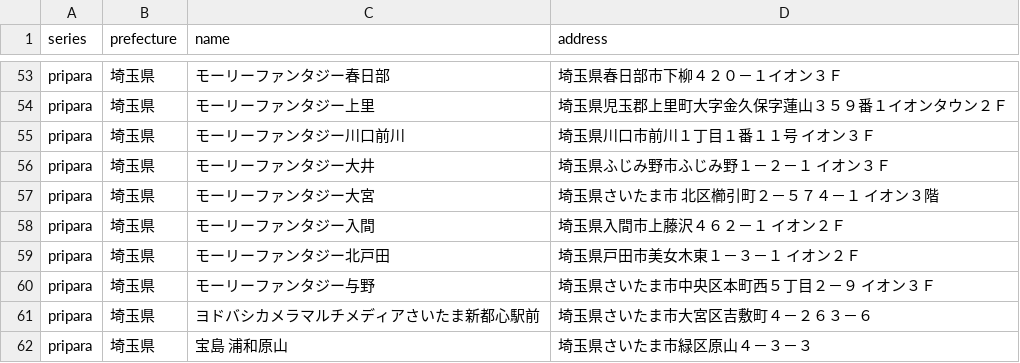
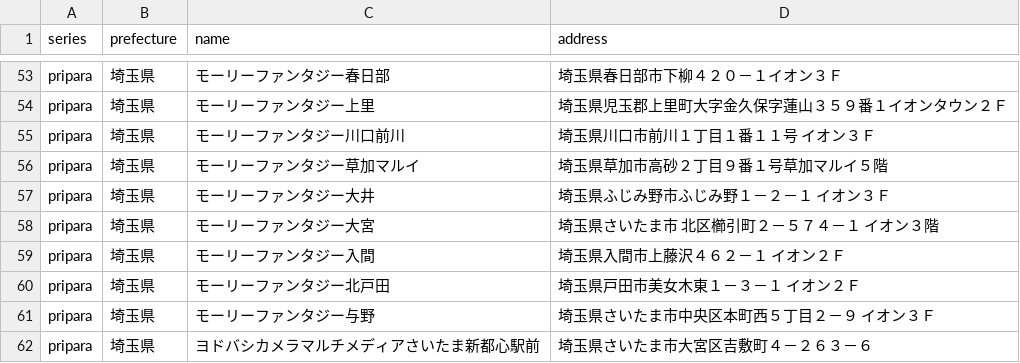
Before and after one commit to prickathon/prismdb, a CSV file: _data/shop/pripara_埼玉県.csv, drawn as a sheet; only a part is shown, gaps mark what is left out; the shorter side is filled out with more unchanged rows.

```diff
--- a/_data/shop/pripara_埼玉県.csv
+++ b/_data/shop/pripara_埼玉県.csv
@@ -55,2 +55,3 @@ pripara,埼玉県,モーリーファンタジー上里,埼玉県児玉郡上里
 pripara,埼玉県,モーリーファンタジー川口前川,埼玉県川口市前川１丁目１番１１号 イオン３Ｆ
+pripara,埼玉県,モーリーファンタジー草加マルイ,埼玉県草加市高砂２丁目９番１号草加マルイ５階
 pripara,埼玉県,モーリーファンタジー大井,埼玉県ふじみ野市ふじみ野１－２－１ イオン３Ｆ
```
Also changed, not shown: _data/shop/prichan_hokkaido.csv, _data/shop/prichan_saitama.csv, 3 other files.
